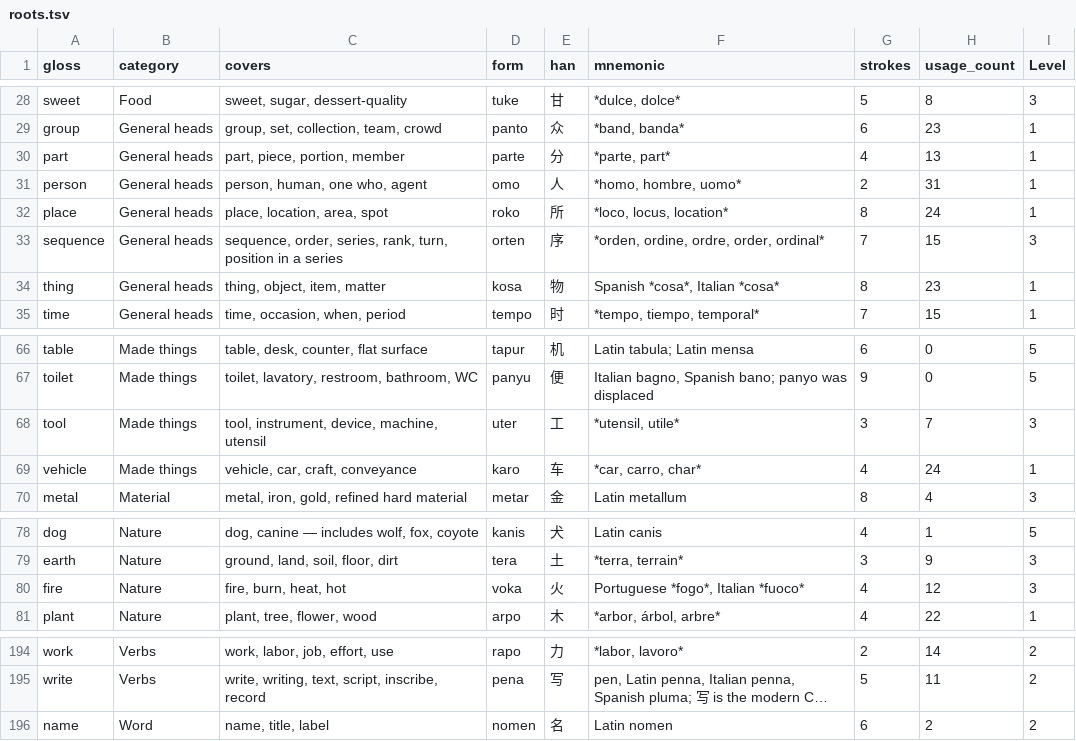
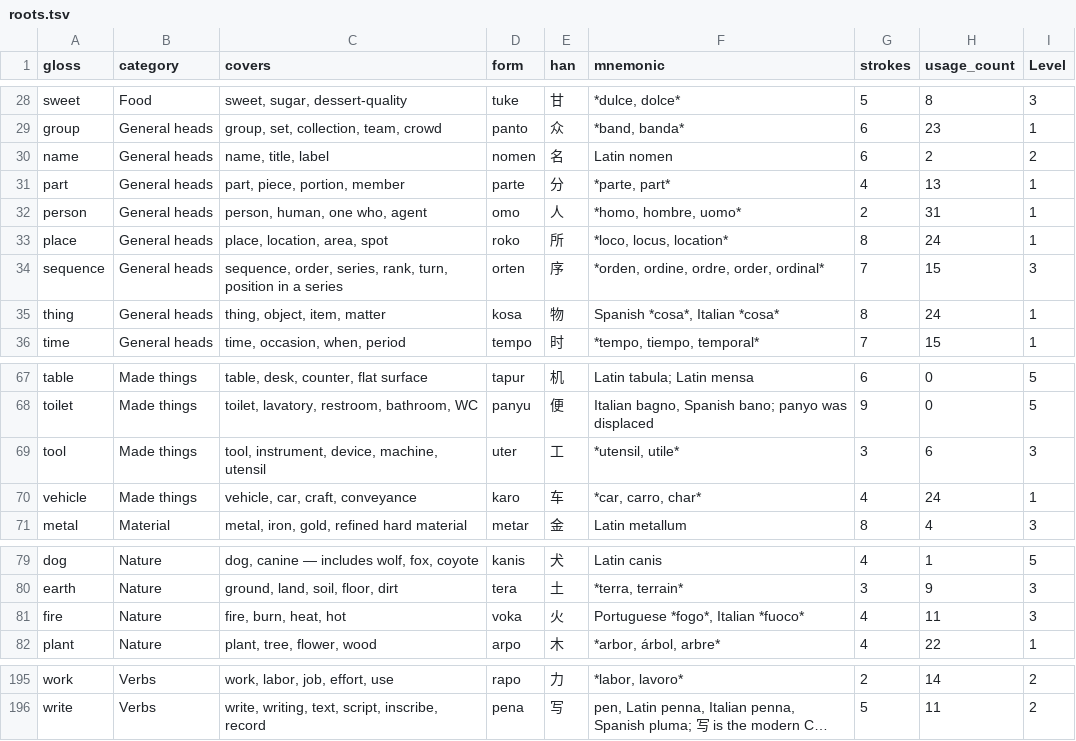
Before and after one commit to JoeStrout/pikotika, a TSV file: roots.tsv, drawn as a sheet; only a part is shown, gaps mark what is left out; long unchanged cells end in …; removed rows and columns are numbered as before the commit, all else as after; the diff names each change by its address in the sheet, - before the commit and + after, or states it on an @@ line.

```diff
--- a/roots.tsv
+++ b/roots.tsv
+row 30: name | General heads | name, title, label | nomen | 名 | Latin nomen | 6 | 2 | 2
-H35 (usage_count): 23
+H35 (usage_count): 24
-H69 (usage_count): 7
+H69 (usage_count): 6
-H81 (usage_count): 12
+H81 (usage_count): 11
-row 196: name | Word | name, title, label | nomen | 名 | Latin nomen | 6 | 2 | 2
```
Also changed, not shown: compounds.tsv, 5 other files.
